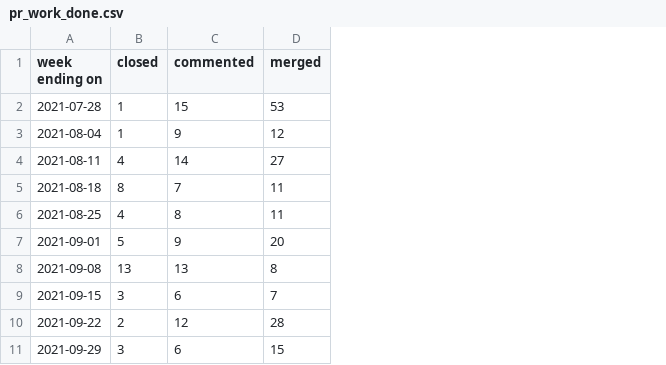
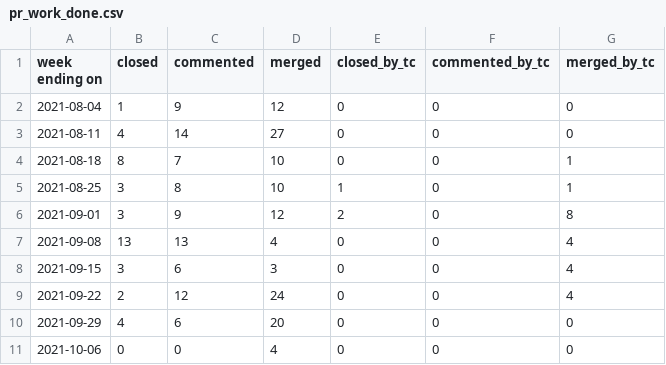
Before and after one commit to overlookinfra/community_management, a CSV file: pr_work_done.csv, drawn as a sheet; removed rows and columns are numbered as before the commit, all else as after; the diff names each change by its address in the sheet, - before the commit and + after, or states it on an @@ line.

Commit message:
Update pr_work_done.csv

```diff
--- a/pr_work_done.csv
+++ b/pr_work_done.csv
+column E (closed_by_tc), rows 2-10: 0 | 0 | 0 | 1 | 2 | 0 | 0 | 0 | 0
+column F (commented_by_tc), rows 2-10: all 0
+column G (merged_by_tc), rows 2-10: 0 | 0 | 1 | 1 | 8 | 4 | 4 | 4 | 0
-row 2: 2021-07-28 | 1 | 15 | 53
-D4:D5 (merged): 11
+D4:D5 (merged): 10
-B5 (closed): 4
+B5 (closed): 3
-B6 (closed): 5
+B6 (closed): 3
-D6 (merged): 20
+D6 (merged): 12
-D7 (merged): 8
+D7 (merged): 4
-D8 (merged): 7
+D8 (merged): 3
-D9 (merged): 28
+D9 (merged): 24
-B10 (closed): 3
+B10 (closed): 4
-D10 (merged): 15
+D10 (merged): 20
+row 11: 2021-10-06 | 0 | 0 | 4 | 0 | 0 | 0
```
